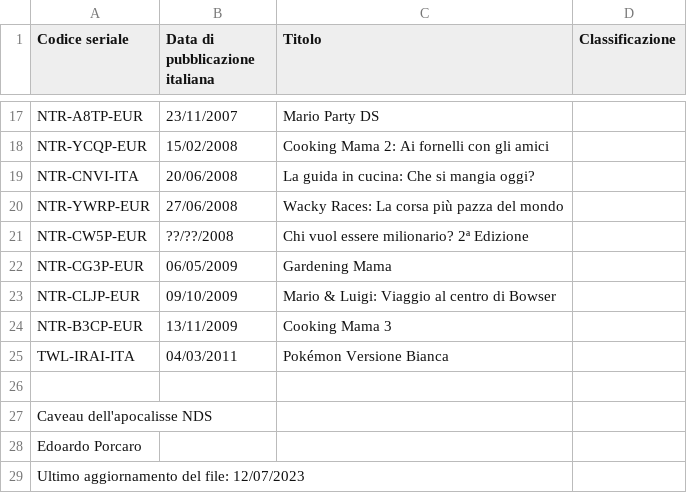
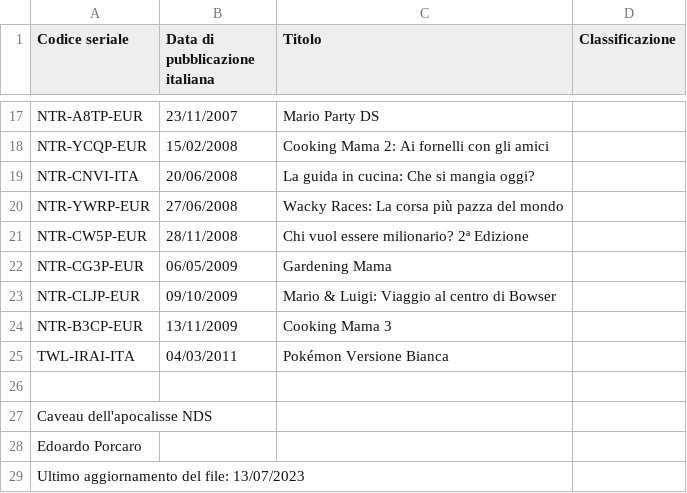
Before and after one commit to EdoardoPorcaro/Caveau-dell-apocalisse-NDS, a CSV file: documenti/titoli.csv, drawn as a sheet; only a part is shown, gaps mark what is left out.

```diff
--- a/documenti/titoli.csv
+++ b/documenti/titoli.csv
@@ -20,3 +20,3 @@ NTR-CNVI-ITA;20/06/2008;La guida in cucina: Che si mangia oggi?;
 NTR-YWRP-EUR;27/06/2008;Wacky Races: La corsa più pazza del mondo;
-NTR-CW5P-EUR;??/??/2008;Chi vuol essere milionario? 2ª Edizione;
+NTR-CW5P-EUR;28/11/2008;Chi vuol essere milionario? 2ª Edizione;
 NTR-CG3P-EUR;06/05/2009;Gardening Mama;
@@ -28,2 +28,2 @@ TWL-IRAI-ITA;04/03/2011;Pokémon Versione Bianca;
 "Edoardo Porcaro			";;;
-"Ultimo aggiornamento del file: 12/07/2023			";;;
+"Ultimo aggiornamento del file: 13/07/2023			";;;
```
Also changed, not shown: 2 other files.
